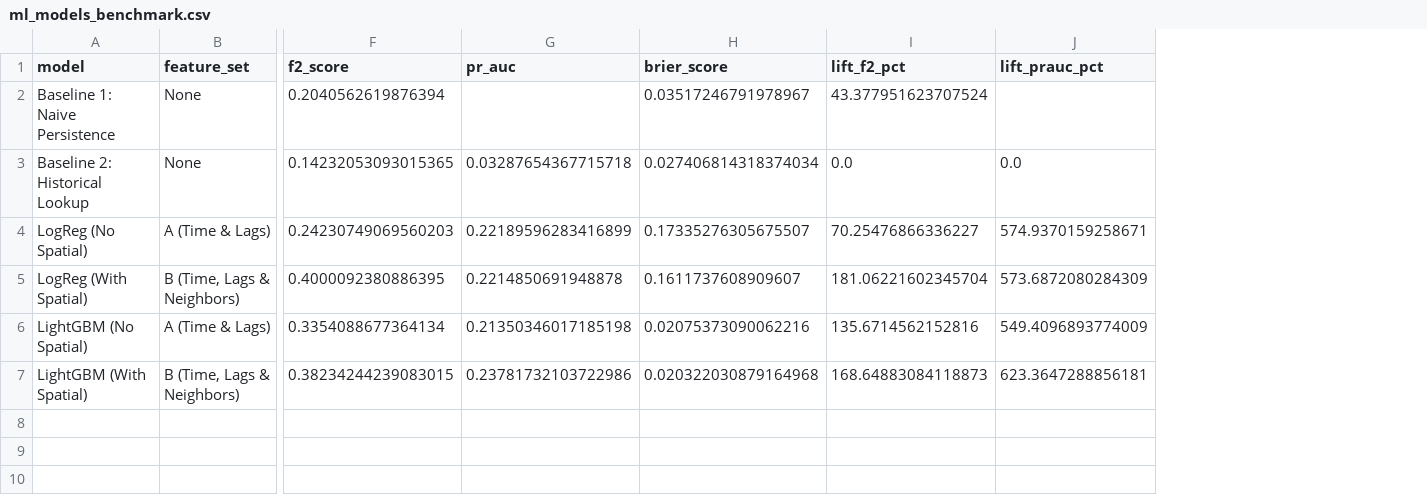
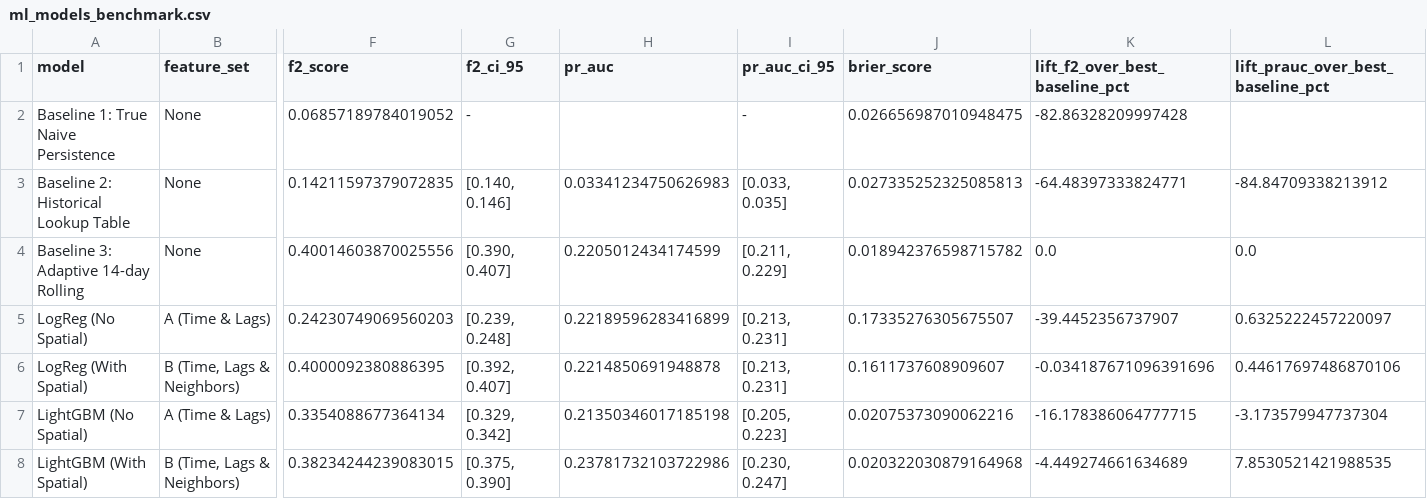
Before and after one commit to Yaroo-a/ukrainian-air-raid-sirens-analysis, a CSV file: reports/ml_models_benchmark.csv, drawn as a sheet; only a part is shown, gaps mark what is left out; removed rows and columns are numbered as before the commit, all else as after; rows hold the shown columns only; the diff names each change by its address in the sheet, - before the commit and + after, or states it on an @@ line.

Commit message:
fix(methodology): address all 8 review points (causal lag, adaptive baseline, bootstrap CIs, calibration, and test invariance)

```diff
--- a/reports/ml_models_benchmark.csv
+++ b/reports/ml_models_benchmark.csv
+column G (f2_ci_95), rows 5-8: [0.239, 0.248] | [0.392, 0.407] | [0.329, 0.342] | [0.375, 0.390]
+column I (pr_auc_ci_95), rows 5-8: [0.213, 0.231] | [0.213, 0.231] | [0.205, 0.223] | [0.230, 0.247]
-column I (lift_f2_pct), rows 4-7: 70.25476866336227 | 181.06221602345704 | 135.6714562152816 | 168.64883084118873
-column J (lift_prauc_pct), rows 4-7: 574.9370159258671 | 573.6872080284309 | 549.4096893774009 | 623.3647288856181
+column K (lift_f2_over_best_baseline_pct), rows 5-8: -39.4452356737907 | -0.034187671096391696 | -16.178386064777715 | -4.449274661634689
+column L, row 1: lift_prauc_over_best_baseline_pct; rows 5-8: 0.6325222457220097 | 0.44617697486870106 | -3.173579947737304 | 7.8530521421988535
-row 2: Baseline 1: Naive Persistence | None | 0.2040562619876394 |  | 0.03517246791978967 | 43.377951623707524
-row 3: Baseline 2: Historical Lookup | None | 0.14232053093015365 | 0.03287654367715718 | 0.027406814318374034 | 0.0 | 0.0
+row 2: Baseline 1: True Naive Persistence | None | 0.06857189784019052 | - |  | - | 0.026656987010948475 | -82.86328209997428
+row 3: Baseline 2: Historical Lookup Table | None | 0.14211597379072835 | [0.140, 0.146] | 0.03341234750626983 | [0.033, 0.035] | 0.027335252325085813 | -64.48397333824771 | -84.84709338213912
+row 4: Baseline 3: Adaptive 14-day Rolling | None | 0.40014603870025556 | [0.390, 0.407] | 0.2205012434174599 | [0.211, 0.229] | 0.018942376598715782 | 0.0 | 0.0
```
Also changed, not shown: reports/baselines_benchmark.csv, reports/feature_importance_lightgbm.csv, 21 other files.
